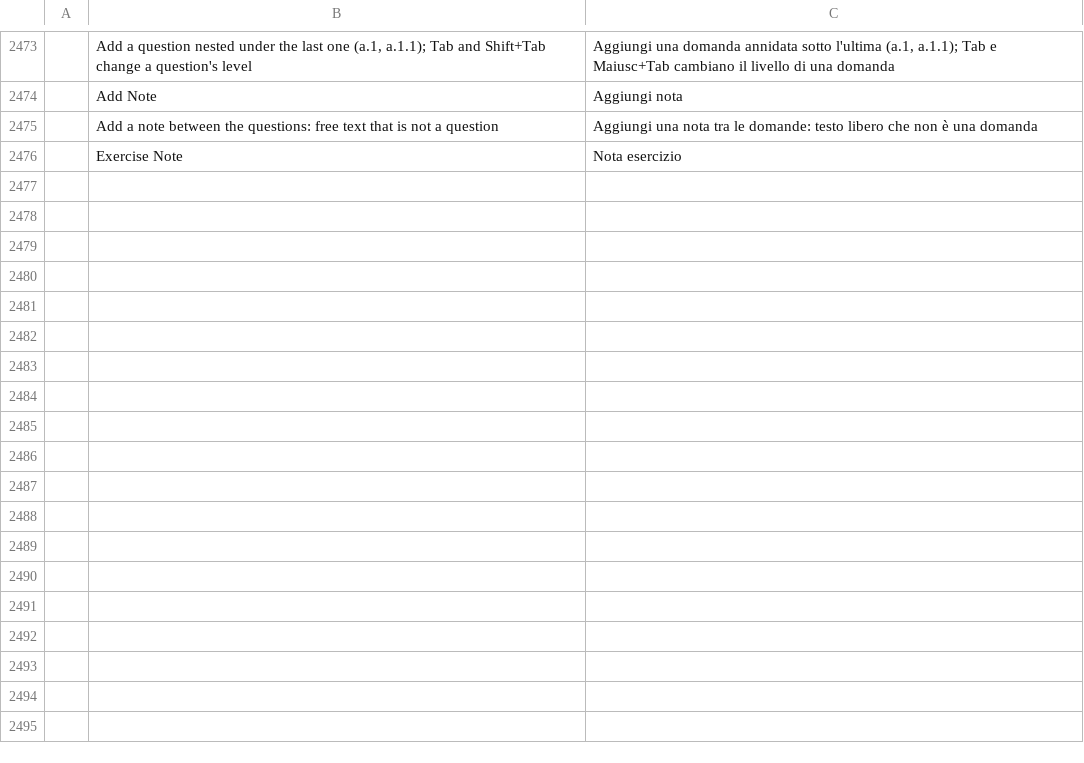
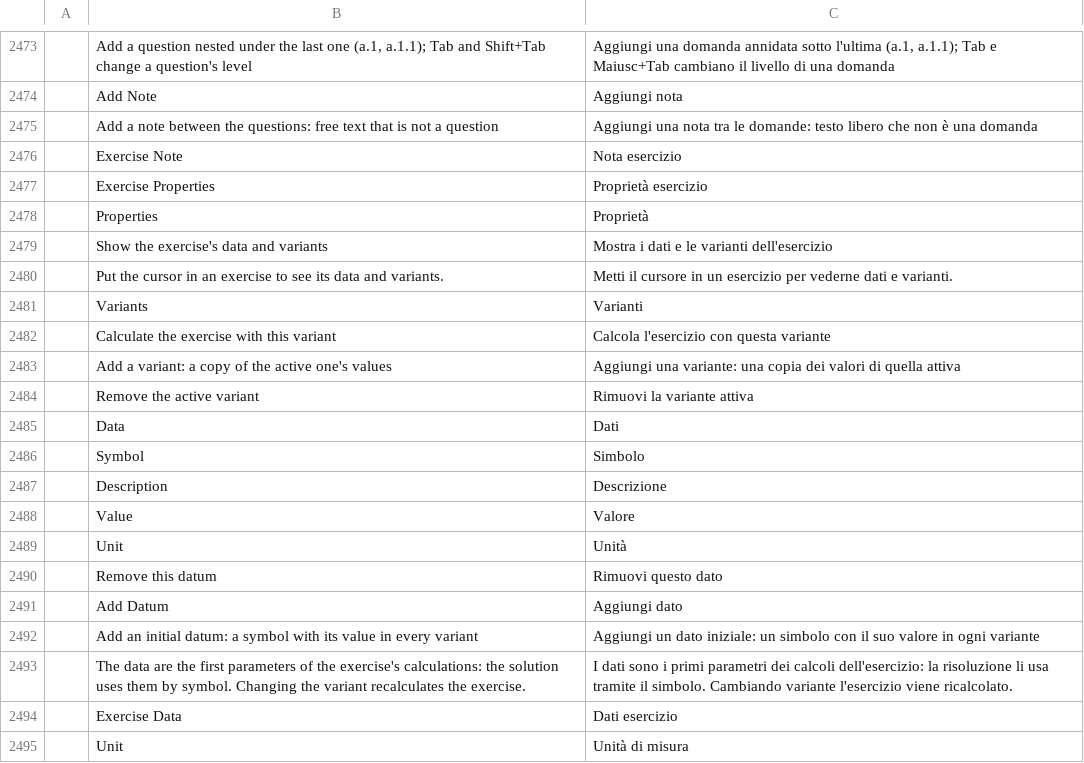
Before and after one commit to nabre/strix, a TSV file: locales/it/strix.tsv, drawn as a sheet; only a part is shown, gaps mark what is left out; the diff names each change by its address in the sheet, - before the commit and + after, or states it on an @@ line.

```diff
--- a/locales/it/strix.tsv
+++ b/locales/it/strix.tsv
+row 2477:  | Exercise Properties | Proprietà esercizio
+row 2478:  | Properties | Proprietà
+row 2479:  | Show the exercise's data and variants | Mostra i dati e le varianti dell'esercizio
+row 2480:  | Put the cursor in an exercise to see its data and variants. | Metti il cursore in un esercizio per vederne dati e varianti.
+row 2481:  | Variants | Varianti
+row 2482:  | Calculate the exercise with this variant | Calcola l'esercizio con questa variante
+row 2483:  | Add a variant: a copy of the active one's values | Aggiungi una variante: una copia dei valori di quella attiva
+row 2484:  | Remove the active variant | Rimuovi la variante attiva
+row 2485:  | Data | Dati
+row 2486:  | Symbol | Simbolo
+row 2487:  | Description | Descrizione
+row 2488:  | Value | Valore
+row 2489:  | Unit | Unità
+row 2490:  | Remove this datum | Rimuovi questo dato
+row 2491:  | Add Datum | Aggiungi dato
+row 2492:  | Add an initial datum: a symbol with its value in every variant | Aggiungi un dato iniziale: un simbolo con il suo valore in ogni variante
+row 2493:  | The data are the first parameters of the exercise's calculations: the solution uses them by symbol. Changing the variant recalculates the exercise. | I dati sono i primi parametri dei calcoli dell'esercizio: la risoluzione li usa tramite il simbolo. Cambiando variante l'esercizio viene ricalcolato.
+row 2494:  | Exercise Data | Dati esercizio
+row 2495:  | Unit | Unità di misura
```
Also changed, not shown: 13 other files.
